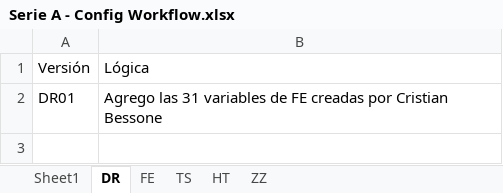
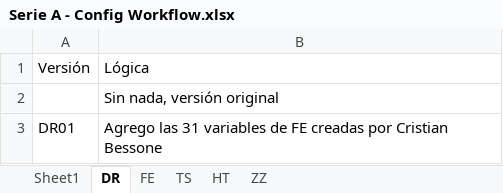
Before and after one commit to gchiavaedu/dm2023a, an Excel workbook: src/Apuestas-Gambits/Serie A - Config Workflow.xlsx, sheet DR, drawn as a sheet; values as stored, in another font and other column widths than the file's, no borders; table styles not drawn; the diff names each change by its address in the sheet, - before the commit and + after, or states it on an @@ line.

```diff
--- a/src/Apuestas-Gambits/Serie A - Config Workflow.xlsx (sheet DR)
+++ b/src/Apuestas-Gambits/Serie A - Config Workflow.xlsx (sheet DR)
+row 2:  | Sin nada, versión original
```
Also changed, not shown: sheet FE, 1 other file.
